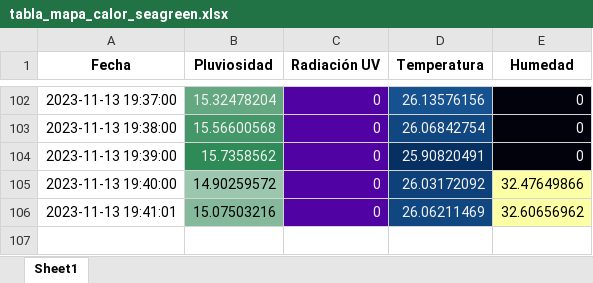
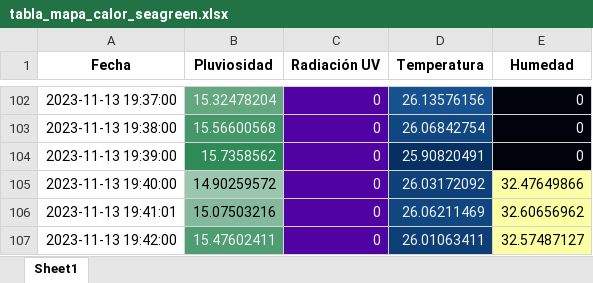
Before and after one commit to DiegoMVM/EcoClimateHubUDEP, an Excel workbook: tabla_mapa_calor_seagreen.xlsx, sheet Sheet1, drawn as a sheet; only a part is shown, gaps mark what is left out; values as stored, in another font and other column widths than the file's, no borders; the diff names each change by its address in the sheet, - before the commit and + after, or states it on an @@ line.

```diff
--- a/tabla_mapa_calor_seagreen.xlsx (sheet Sheet1)
+++ b/tabla_mapa_calor_seagreen.xlsx (sheet Sheet1)
+row 107: 2023-11-13 19:42:00 | 15.47602411 | 0 | 26.01063411 | 32.57487127
```
Also changed, not shown: tabla_excel.xlsx, 5 other files.
